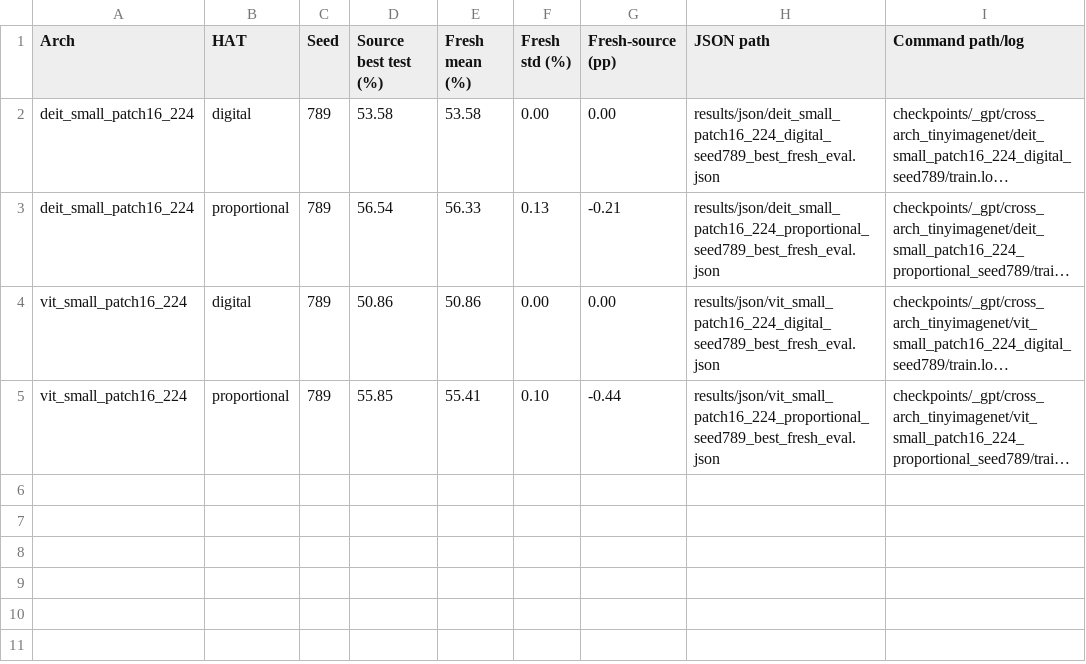
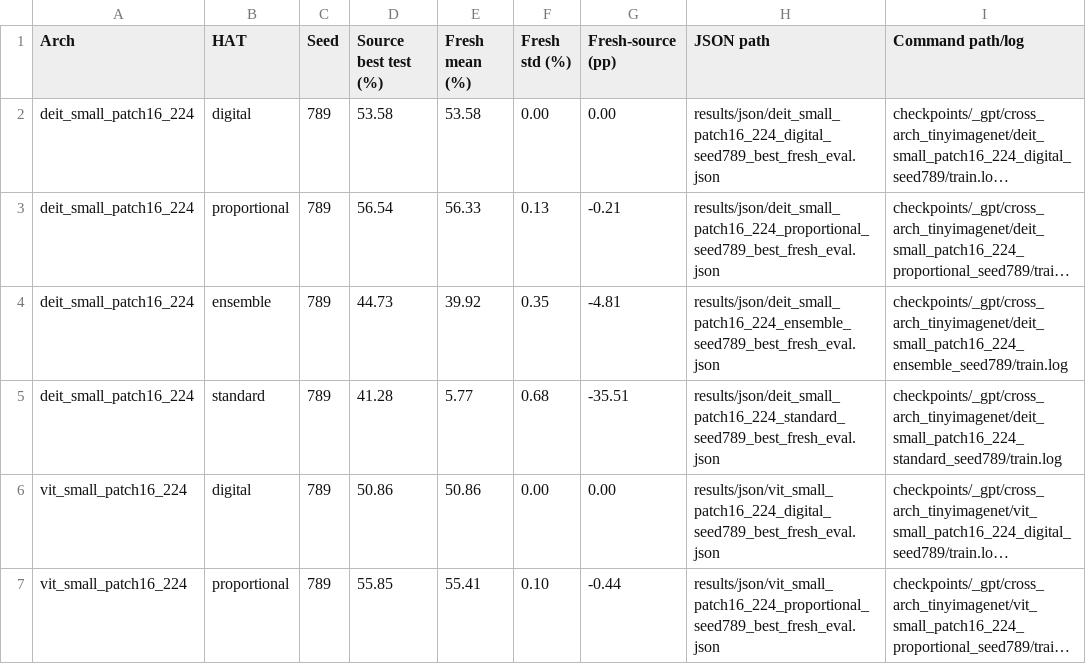
Before and after one commit to Leslie360/HAT, a CSV file: results/summary/remote105_tinyimagenet_seed789_summary.csv, drawn as a sheet; long unchanged cells end in …; the diff names each change by its address in the sheet, - before the commit and + after, or states it on an @@ line.

```diff
--- a/results/summary/remote105_tinyimagenet_seed789_summary.csv
+++ b/results/summary/remote105_tinyimagenet_seed789_summary.csv
+row 4: deit_small_patch16_224 | ensemble | 789 | 44.73 | 39.92 | 0.35 | -4.81 | results/json/deit_small_patch16_224_ensemble_seed789_best_fresh_eval.json | checkpoints/_gpt/cross_arch_tinyimagenet/deit_small_patch16_224_ensemble_seed789/train.log
+row 5: deit_small_patch16_224 | standard | 789 | 41.28 | 5.77 | 0.68 | -35.51 | results/json/deit_small_patch16_224_standard_seed789_best_fresh_eval.json | checkpoints/_gpt/cross_arch_tinyimagenet/deit_small_patch16_224_standard_seed789/train.log
```
Also changed, not shown: results/summary/remote105_tinyimagenet_all_available_summary.csv, 13 other files.
